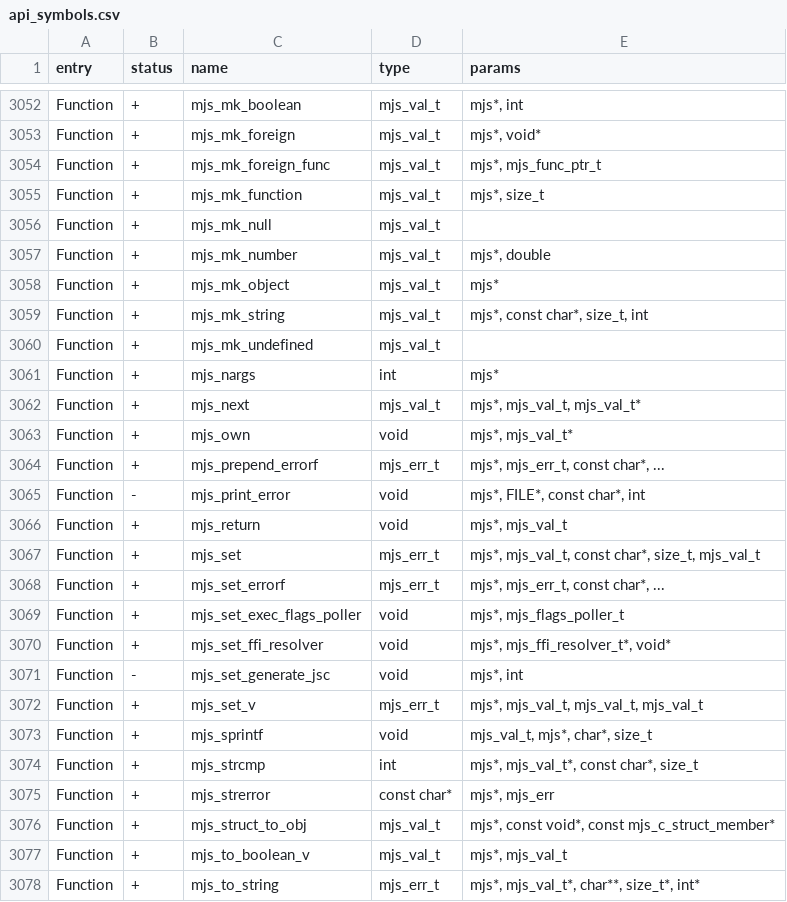
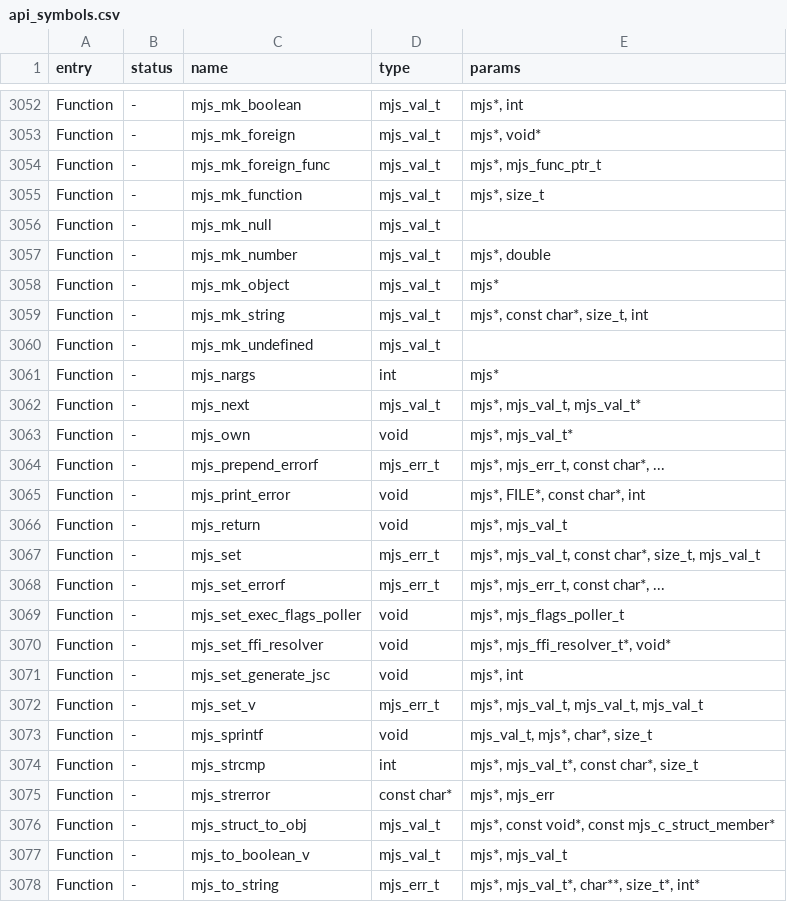
Before and after one commit to s4ms3p10n3/GrapheneFlipper, a CSV file: targets/f7/api_symbols.csv, drawn as a sheet; only a part is shown, gaps mark what is left out; the diff covers the shown part only; the diff names each change by its address in the sheet, - before the commit and + after, or states it on an @@ line.

```diff
--- a/targets/f7/api_symbols.csv
+++ b/targets/f7/api_symbols.csv
-B3052:B3064 (status): +
+B3052:B3064 (status): -
-B3066:B3070 (status): +
+B3066:B3070 (status): -
-B3072:B3078 (status): +
+B3072:B3078 (status): -
```
Also changed, not shown: 51 edited cells elsewhere in this file, 3 other files.
